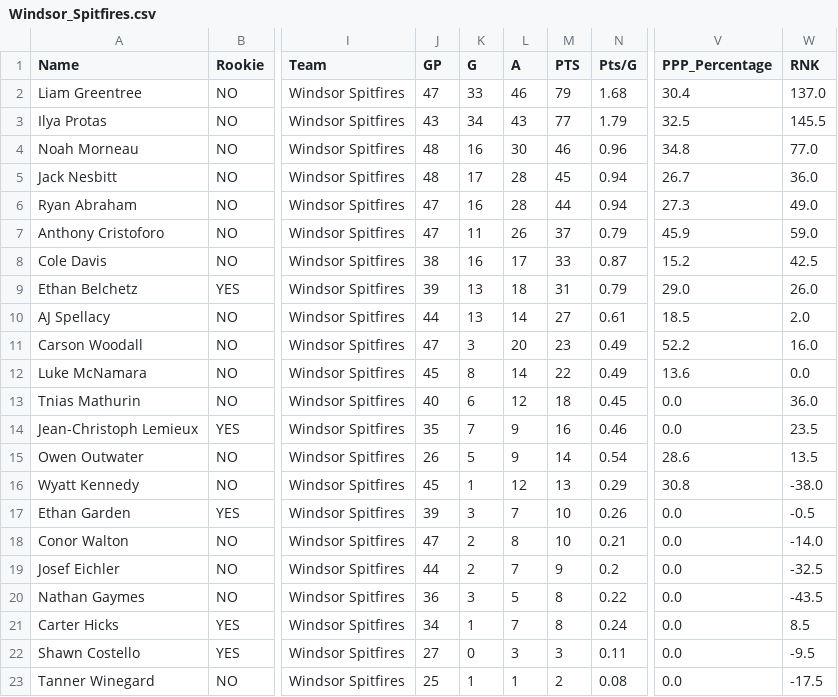
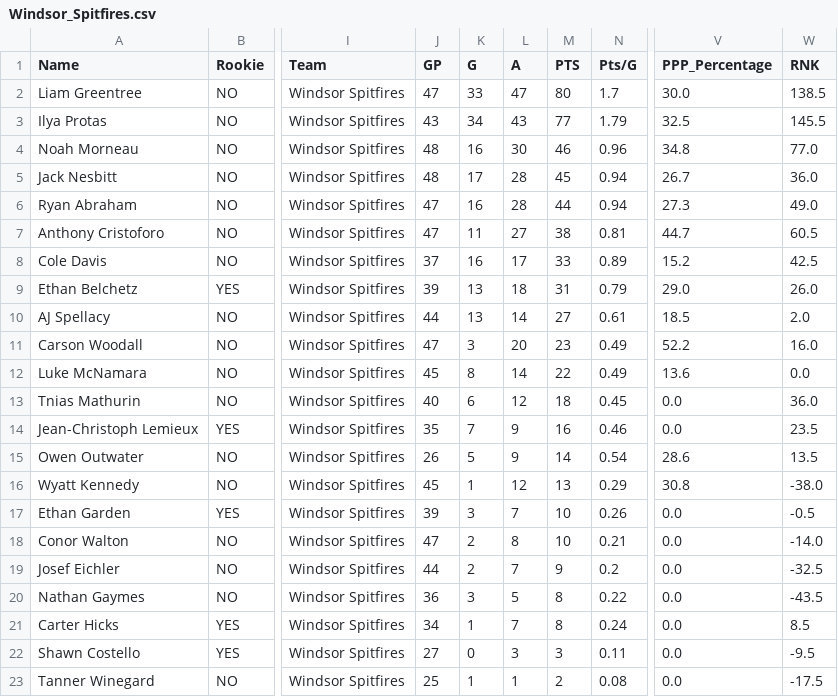
Before and after one commit to NoahCornish/OHL_python, a CSV file: OHL_STATS/Windsor_Spitfires.csv, drawn as a sheet; only a part is shown, gaps mark what is left out; the diff names each change by its address in the sheet, - before the commit and + after, or states it on an @@ line.

```diff
--- a/OHL_STATS/Windsor_Spitfires.csv
+++ b/OHL_STATS/Windsor_Spitfires.csv
-L2 (A): 46
+L2 (A): 47
-M2 (PTS): 79
+M2 (PTS): 80
-N2 (Pts/G): 1.68
+N2 (Pts/G): 1.7
-V2 (PPP_Percentage): 30.4
+V2 (PPP_Percentage): 30.0
-W2 (RNK): 137.0
+W2 (RNK): 138.5
-L7 (A): 26
+L7 (A): 27
-M7 (PTS): 37
+M7 (PTS): 38
-N7 (Pts/G): 0.79
+N7 (Pts/G): 0.81
-V7 (PPP_Percentage): 45.9
+V7 (PPP_Percentage): 44.7
-W7 (RNK): 59.0
+W7 (RNK): 60.5
-J8 (GP): 38
+J8 (GP): 37
-N8 (Pts/G): 0.87
+N8 (Pts/G): 0.89
```
Also changed, not shown: OHL_STATS/Brampton_Steelheads.csv, 1 other file.
